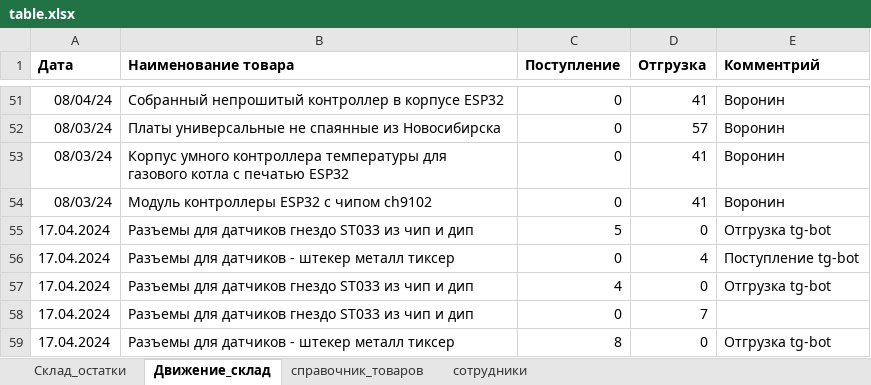
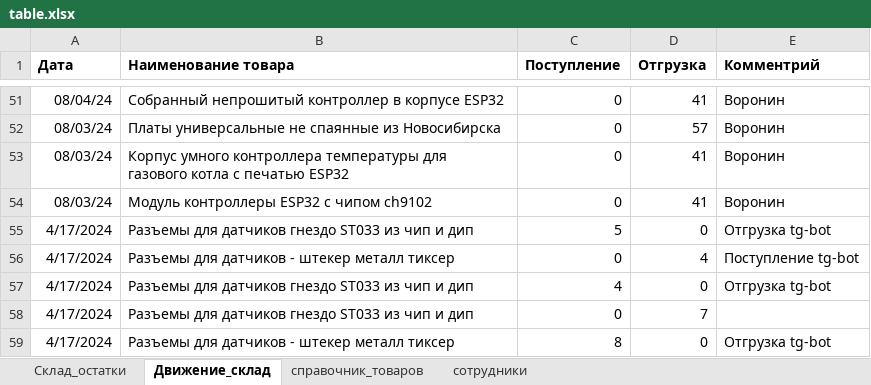
Before and after one commit to romanchukevichmarina/kursovaya, an Excel workbook: table.xlsx, sheet Движение_склад, drawn as a sheet; only a part is shown, gaps mark what is left out; values as stored, in another font and other column widths than the file's, no borders; the diff names each change by its address in the sheet, - before the commit and + after, or states it on an @@ line.

Commit message:
table

```diff
--- a/table.xlsx (sheet Движение_склад)
+++ b/table.xlsx (sheet Движение_склад)
-A55:A59 (Дата): 17.04.2024
+A55:A59 (Дата): 4/17/2024
```
Also changed, not shown: 1 other file.
